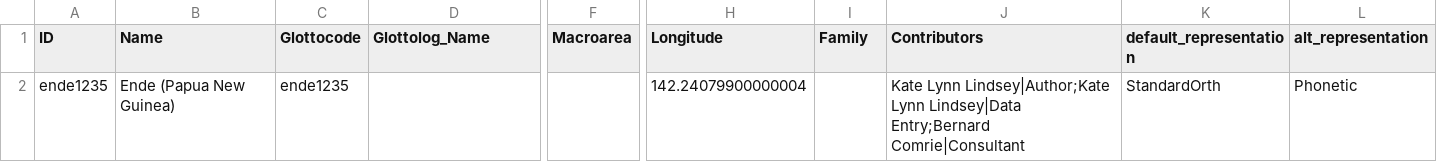
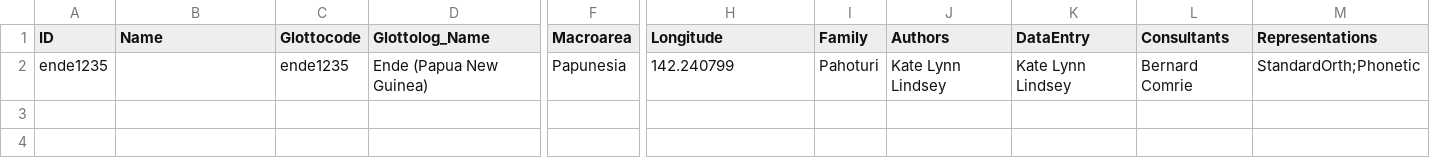
Before and after one commit to intercontinental-dictionary-series/lindseyende, a CSV file: cldf/languages.csv, drawn as a sheet; only a part is shown, gaps mark what is left out; removed rows and columns are numbered as before the commit, all else as after; the diff names each change by its address in the sheet, - before the commit and + after, or states it on an @@ line.

```diff
--- a/cldf/languages.csv
+++ b/cldf/languages.csv
-column J (Contributors), row 2: Kate Lynn Lindsey|Author;Kate Lynn Lindsey|Data Entry;Bernard Comrie|Consultant
-column K (default_representation), row 2: StandardOrth
-column L (alt_representation), row 2: Phonetic
+column J (Authors), row 2: Kate Lynn Lindsey
+column K (DataEntry), row 2: Kate Lynn Lindsey
+column L (Consultants), row 2: Bernard Comrie
+column M (Representations), row 2: StandardOrth;Phonetic
-B2 (Name): Ende (Papua New Guinea)
+B2 (Name): (empty)
-D2 (Glottolog_Name): (empty)
+D2 (Glottolog_Name): Ende (Papua New Guinea)
-F2 (Macroarea): (empty)
+F2 (Macroarea): Papunesia
-H2 (Longitude): 142.24079900000004
+H2 (Longitude): 142.240799
-I2 (Family): (empty)
+I2 (Family): Pahoturi
```
Also changed, not shown: cldf/parameters.csv, 10 other files.
